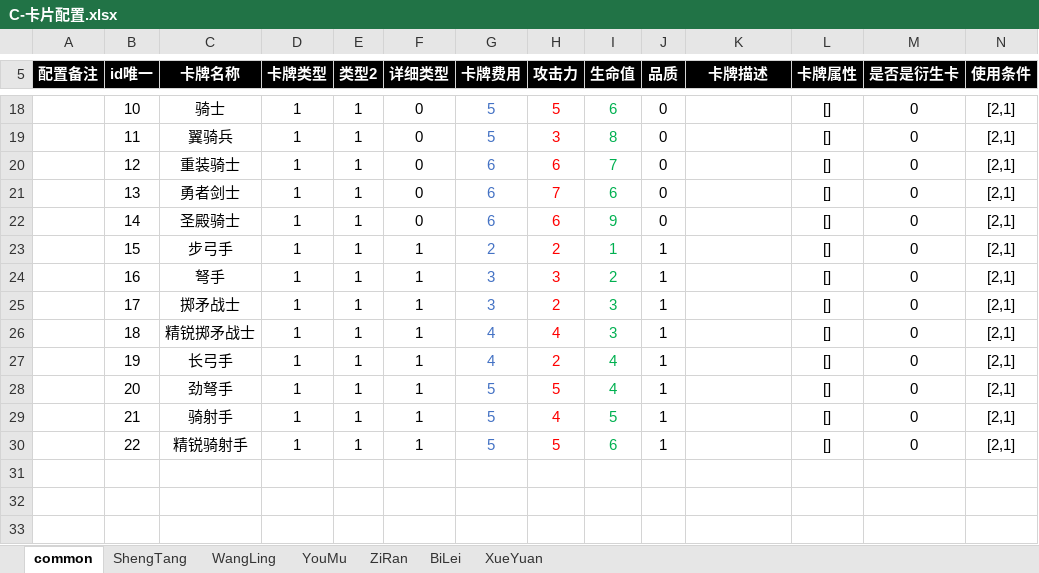
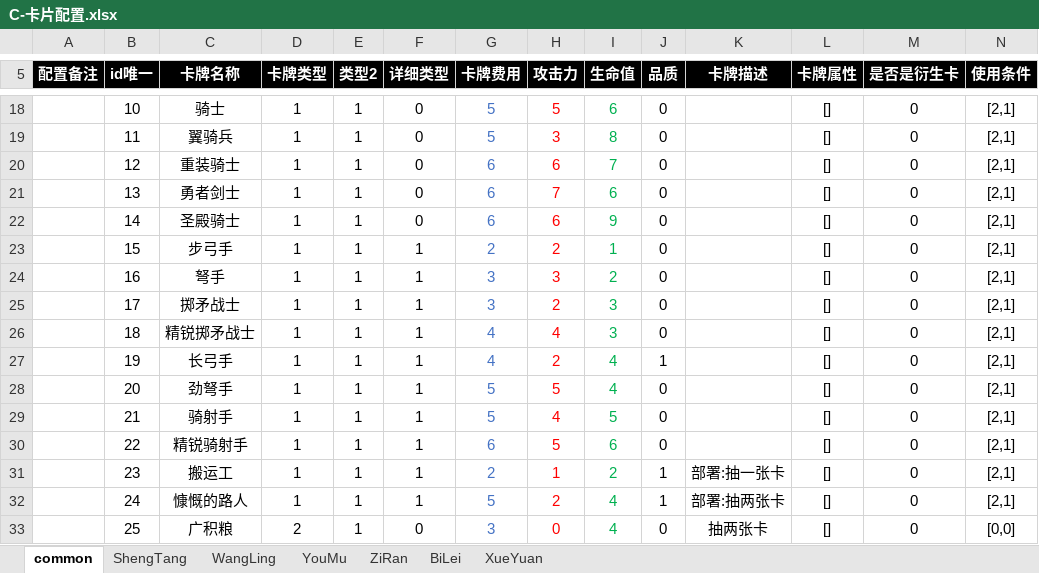
Before and after one commit to threstone/Anduin, an Excel workbook: excel/C-卡片配置.xlsx, sheet common, drawn as a sheet; only a part is shown, gaps mark what is left out; values as stored, in another font and other column widths than the file's, no borders; conditional formats not drawn; rows hold the shown columns only; the diff names each change by its address in the sheet, - before the commit and + after, or states it on an @@ line.

```diff
--- a/excel/C-卡片配置.xlsx (sheet common)
+++ b/excel/C-卡片配置.xlsx (sheet common)
-J23:J26 (品质): 1
+J23:J26 (品质): 0
-J28:J30 (品质): 1
+J28:J30 (品质): 0
-G30 (卡牌费用): 5
+G30 (卡牌费用): 6
+row 31:  | 23 | 搬运工 | 1 | 1 | 1 | 2 | 1 | 2 | 1 | 部署:抽一张卡 | [] | 0 | [2,1]
+row 32:  | 24 | 慷慨的路人 | 1 | 1 | 1 | 5 | 2 | 4 | 1 | 部署:抽两张卡 | [] | 0 | [2,1]
+row 33:  | 25 | 广积粮 | 2 | 1 | 0 | 3 | 0 | 4 | 0 | 抽两张卡 | [] | 0 | [0,0]
```
Also changed, not shown: sheet ShengTang, sheet ZiRan, sheet BiLei, sheet YouMu, sheet XueYuan, sheet WangLing, 13 other files.
